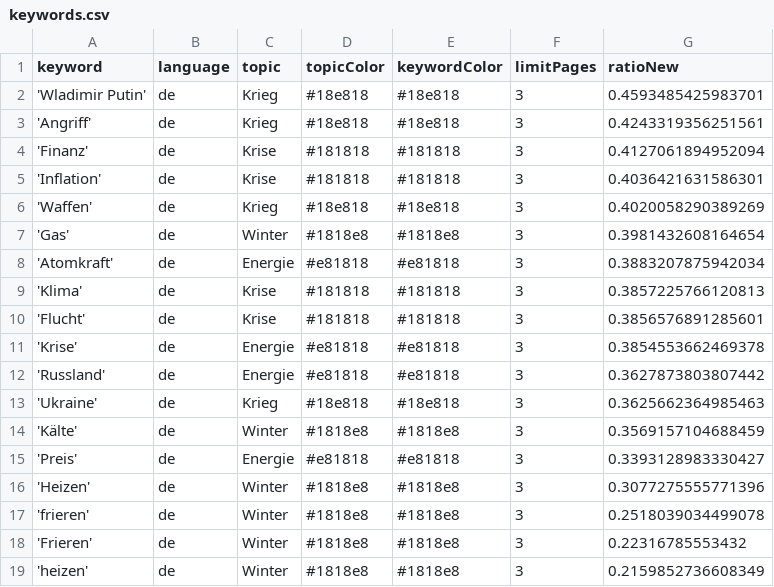
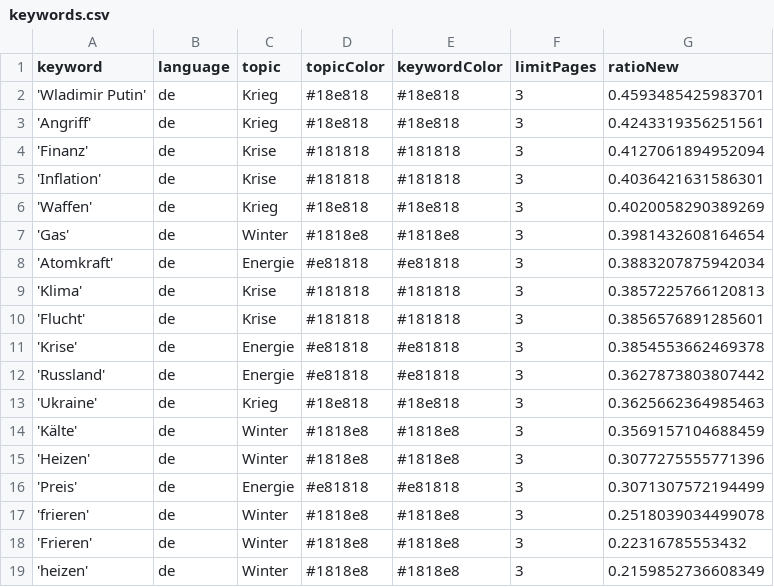
Before and after one commit to liese97-news/winterIsComing2, a CSV file: keywords.csv, drawn as a sheet.

```diff
--- a/keywords.csv
+++ b/keywords.csv
@@ -14,4 +14,4 @@ keyword,language,topic,topicColor,keywordColor,limitPages,ratioNew
 'Kälte',de,Winter,#1818e8,#1818e8,3,0.3569157104688459
-'Preis',de,Energie,#e81818,#e81818,3,0.3393128983330427
 'Heizen',de,Winter,#1818e8,#1818e8,3,0.3077275555771396
+'Preis',de,Energie,#e81818,#e81818,3,0.3071307572194499
 'frieren',de,Winter,#1818e8,#1818e8,3,0.2518039034499078
```
Also changed, not shown: csv/news_2023_01.csv.
